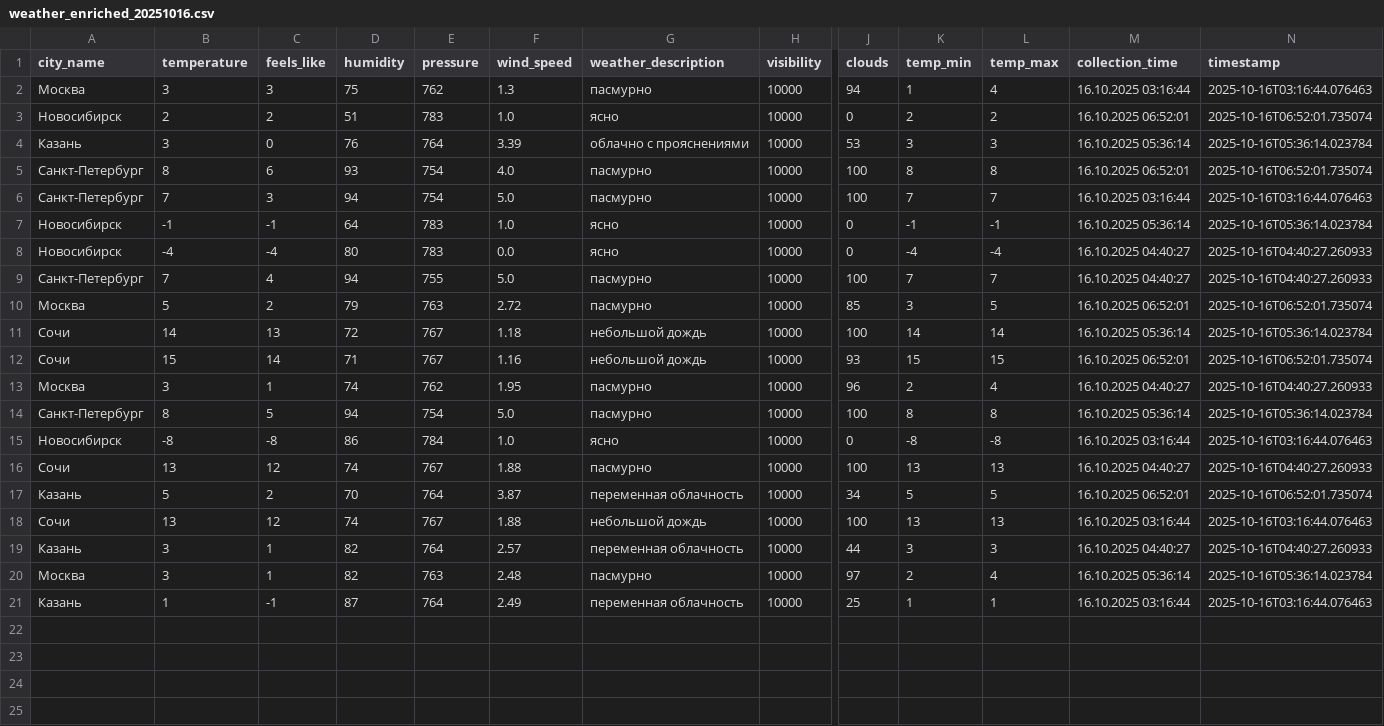
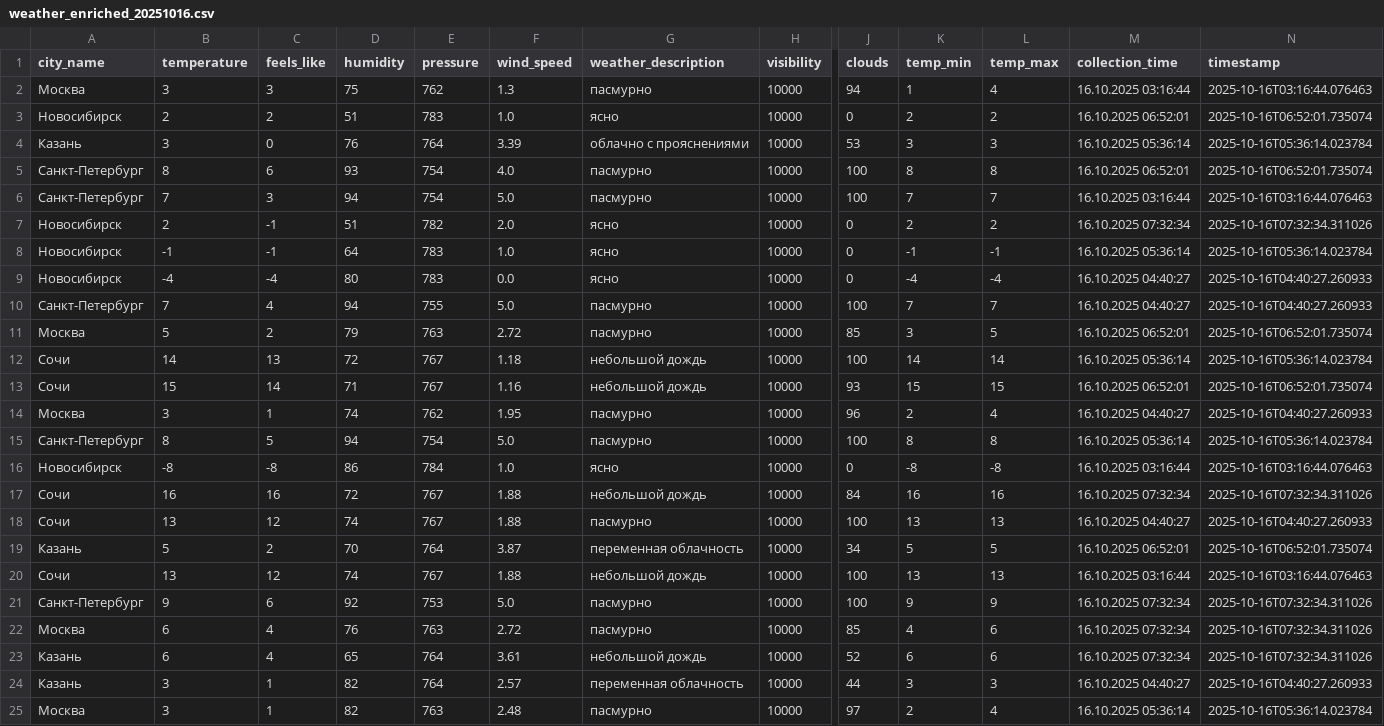
Before and after one commit to julia-JT/Weather_tourism_pipeline, a CSV file: data/enriched/weather_enriched_20251016.csv, drawn as a sheet; only a part is shown, gaps mark what is left out; the shorter side is filled out with more unchanged rows; rows hold the shown columns only; the diff names each change by its address in the sheet, - before the commit and + after, or states it on an @@ line.

```diff
--- a/data/enriched/weather_enriched_20251016.csv
+++ b/data/enriched/weather_enriched_20251016.csv
+row 7: Новосибирск | 2 | -1 | 51 | 782 | 2.0 | ясно | 10000 | 0 | 2 | 2 | 16.10.2025 07:32:34 | 2025-10-16T07:32:34.311026
+row 17: Сочи | 16 | 16 | 72 | 767 | 1.88 | небольшой дождь | 10000 | 84 | 16 | 16 | 16.10.2025 07:32:34 | 2025-10-16T07:32:34.311026
+row 21: Санкт-Петербург | 9 | 6 | 92 | 753 | 5.0 | пасмурно | 10000 | 100 | 9 | 9 | 16.10.2025 07:32:34 | 2025-10-16T07:32:34.311026
+row 22: Москва | 6 | 4 | 76 | 763 | 2.72 | пасмурно | 10000 | 85 | 4 | 6 | 16.10.2025 07:32:34 | 2025-10-16T07:32:34.311026
+row 23: Казань | 6 | 4 | 65 | 764 | 3.61 | небольшой дождь | 10000 | 52 | 6 | 6 | 16.10.2025 07:32:34 | 2025-10-16T07:32:34.311026
```
Also changed, not shown: data/aggregated/city_tourism_rating.csv, data/aggregated/federal_districts_summary.csv, 19 other files.
